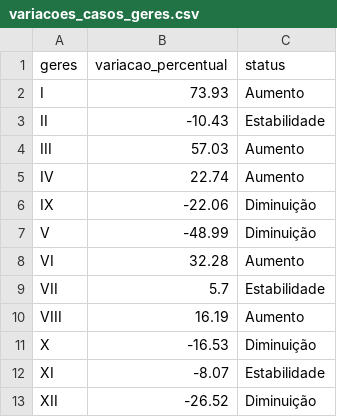
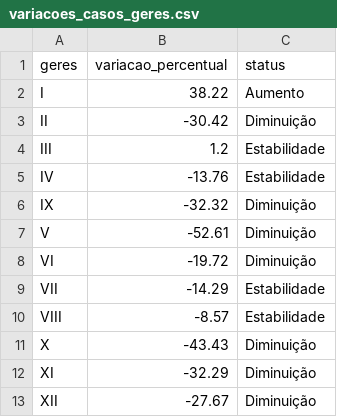
Before and after one commit to edneide/covid-19_Pernambuco, a CSV file: variacoes_casos_geres.csv, drawn as a sheet.

```diff
--- a/variacoes_casos_geres.csv
+++ b/variacoes_casos_geres.csv
@@ -1,13 +1,13 @@
 "geres","variacao_percentual","status"
-"I",73.93,"Aumento"
-"II",-10.43,"Estabilidade"
-"III",57.03,"Aumento"
-"IV",22.74,"Aumento"
-"IX",-22.06,"Diminuição"
-"V",-48.99,"Diminuição"
-"VI",32.28,"Aumento"
-"VII",5.7,"Estabilidade"
-"VIII",16.19,"Aumento"
-"X",-16.53,"Diminuição"
-"XI",-8.07,"Estabilidade"
-"XII",-26.52,"Diminuição"
+"I",38.22,"Aumento"
+"II",-30.42,"Diminuição"
+"III",1.2,"Estabilidade"
+"IV",-13.76,"Estabilidade"
+"IX",-32.32,"Diminuição"
+"V",-52.61,"Diminuição"
+"VI",-19.72,"Diminuição"
+"VII",-14.29,"Estabilidade"
+"VIII",-8.57,"Estabilidade"
+"X",-43.43,"Diminuição"
+"XI",-32.29,"Diminuição"
+"XII",-27.67,"Diminuição"
```
Also changed, not shown: geres_media_movel.csv, macros_media_movel.csv, 2 other files.
